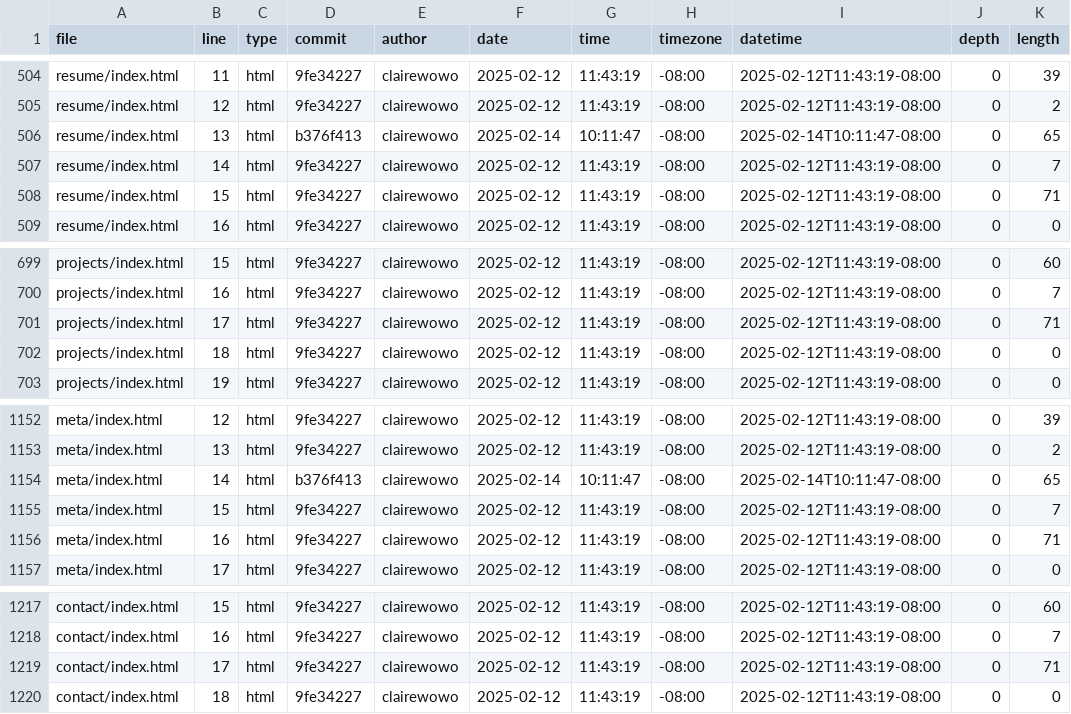
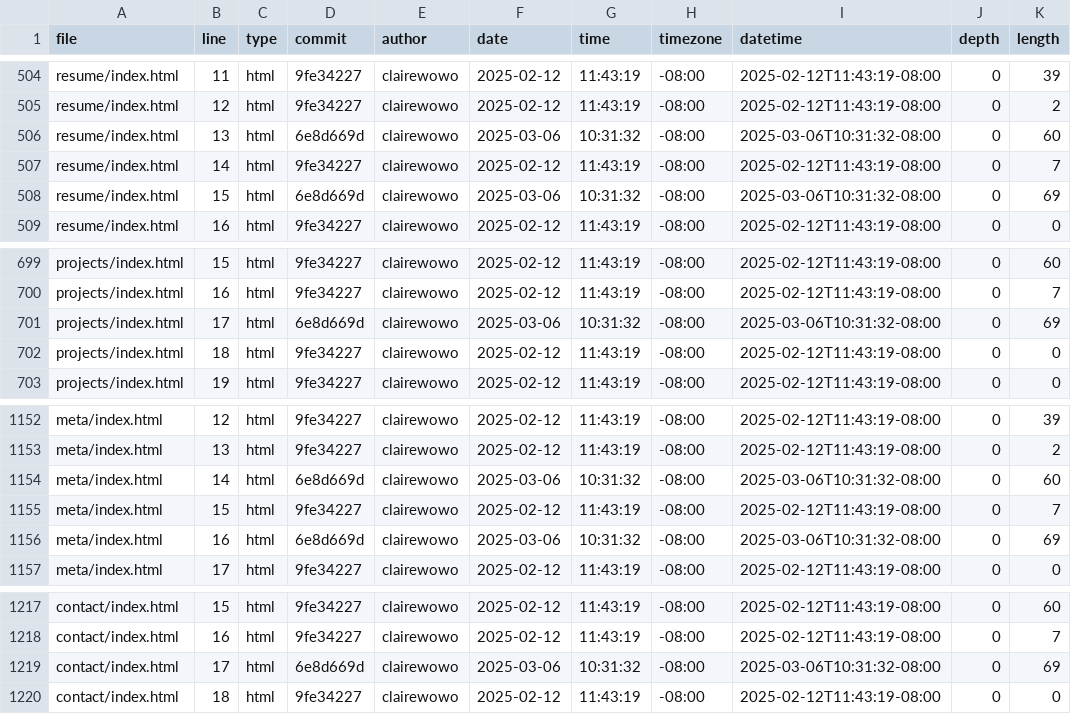
Before and after one commit to clairewowo/portfolio, a CSV file: meta/loc.csv, drawn as a sheet; only a part is shown, gaps mark what is left out.

```diff
--- a/meta/loc.csv
+++ b/meta/loc.csv
@@ -505,5 +505,5 @@ resume/index.html,11,html,9fe34227,clairewowo,2025-02-12,11:43:19,-08:00,2025-02
 resume/index.html,12,html,9fe34227,clairewowo,2025-02-12,11:43:19,-08:00,2025-02-12T11:43:19-08:00,0,2
-resume/index.html,13,html,b376f413,clairewowo,2025-02-14,10:11:47,-08:00,2025-02-14T10:11:47-08:00,0,65
+resume/index.html,13,html,6e8d669d,clairewowo,2025-03-06,10:31:32,-08:00,2025-03-06T10:31:32-08:00,0,60
 resume/index.html,14,html,9fe34227,clairewowo,2025-02-12,11:43:19,-08:00,2025-02-12T11:43:19-08:00,0,7
-resume/index.html,15,html,9fe34227,clairewowo,2025-02-12,11:43:19,-08:00,2025-02-12T11:43:19-08:00,0,71
+resume/index.html,15,html,6e8d669d,clairewowo,2025-03-06,10:31:32,-08:00,2025-03-06T10:31:32-08:00,0,69
 resume/index.html,16,html,9fe34227,clairewowo,2025-02-12,11:43:19,-08:00,2025-02-12T11:43:19-08:00,0,0
@@ -700,3 +700,3 @@ projects/index.html,15,html,9fe34227,clairewowo,2025-02-12,11:43:19,-08:00,2025-
 projects/index.html,16,html,9fe34227,clairewowo,2025-02-12,11:43:19,-08:00,2025-02-12T11:43:19-08:00,0,7
-projects/index.html,17,html,9fe34227,clairewowo,2025-02-12,11:43:19,-08:00,2025-02-12T11:43:19-08:00,0,71
+projects/index.html,17,html,6e8d669d,clairewowo,2025-03-06,10:31:32,-08:00,2025-03-06T10:31:32-08:00,0,69
 projects/index.html,18,html,9fe34227,clairewowo,2025-02-12,11:43:19,-08:00,2025-02-12T11:43:19-08:00,0,0
@@ -1153,5 +1153,5 @@ meta/index.html,12,html,9fe34227,clairewowo,2025-02-12,11:43:19,-08:00,2025-02-1
 meta/index.html,13,html,9fe34227,clairewowo,2025-02-12,11:43:19,-08:00,2025-02-12T11:43:19-08:00,0,2
-meta/index.html,14,html,b376f413,clairewowo,2025-02-14,10:11:47,-08:00,2025-02-14T10:11:47-08:00,0,65
+meta/index.html,14,html,6e8d669d,clairewowo,2025-03-06,10:31:32,-08:00,2025-03-06T10:31:32-08:00,0,60
 meta/index.html,15,html,9fe34227,clairewowo,2025-02-12,11:43:19,-08:00,2025-02-12T11:43:19-08:00,0,7
-meta/index.html,16,html,9fe34227,clairewowo,2025-02-12,11:43:19,-08:00,2025-02-12T11:43:19-08:00,0,71
+meta/index.html,16,html,6e8d669d,clairewowo,2025-03-06,10:31:32,-08:00,2025-03-06T10:31:32-08:00,0,69
 meta/index.html,17,html,9fe34227,clairewowo,2025-02-12,11:43:19,-08:00,2025-02-12T11:43:19-08:00,0,0
@@ -1218,3 +1218,3 @@ contact/index.html,15,html,9fe34227,clairewowo,2025-02-12,11:43:19,-08:00,2025-0
 contact/index.html,16,html,9fe34227,clairewowo,2025-02-12,11:43:19,-08:00,2025-02-12T11:43:19-08:00,0,7
-contact/index.html,17,html,9fe34227,clairewowo,2025-02-12,11:43:19,-08:00,2025-02-12T11:43:19-08:00,0,71
+contact/index.html,17,html,6e8d669d,clairewowo,2025-03-06,10:31:32,-08:00,2025-03-06T10:31:32-08:00,0,69
 contact/index.html,18,html,9fe34227,clairewowo,2025-02-12,11:43:19,-08:00,2025-02-12T11:43:19-08:00,0,0
```
